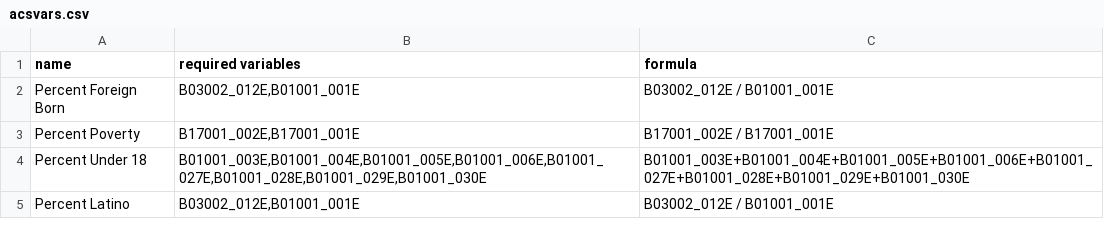
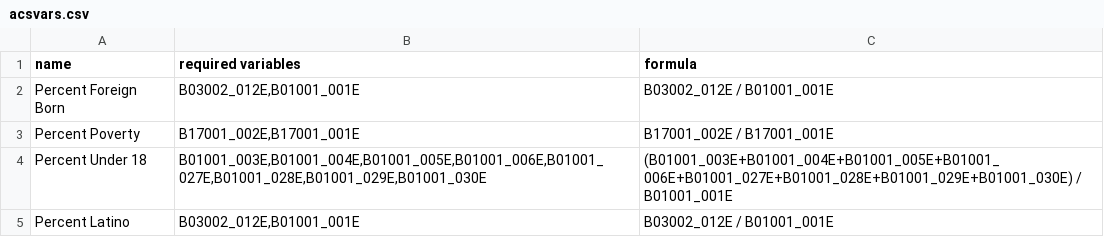
Before and after one commit to ecasimiro19/Fuzzywuzzytest, a CSV file: acsvars.csv, drawn as a sheet.

Commit message:
fix percent_children formula

```diff
--- a/acsvars.csv
+++ b/acsvars.csv
@@ -3,3 +3,3 @@ Percent Foreign Born,"B03002_012E,B01001_001E",B03002_012E / B01001_001E
 Percent Poverty,"B17001_002E,B17001_001E",B17001_002E / B17001_001E
-Percent Under 18,"B01001_003E,B01001_004E,B01001_005E,B01001_006E,B01001_027E,B01001_028E,B01001_029E,B01001_030E",B01001_003E+B01001_004E+B01001_005E+B01001_006E+B01001_027E+B01001_028E+B01001_029E+B01001_030E
+Percent Under 18,"B01001_003E,B01001_004E,B01001_005E,B01001_006E,B01001_027E,B01001_028E,B01001_029E,B01001_030E",(B01001_003E+B01001_004E+B01001_005E+B01001_006E+B01001_027E+B01001_028E+B01001_029E+B01001_030E) /  B01001_001E
 Percent Latino,"B03002_012E,B01001_001E",B03002_012E / B01001_001E
```
Also changed, not shown: 1 other file.
